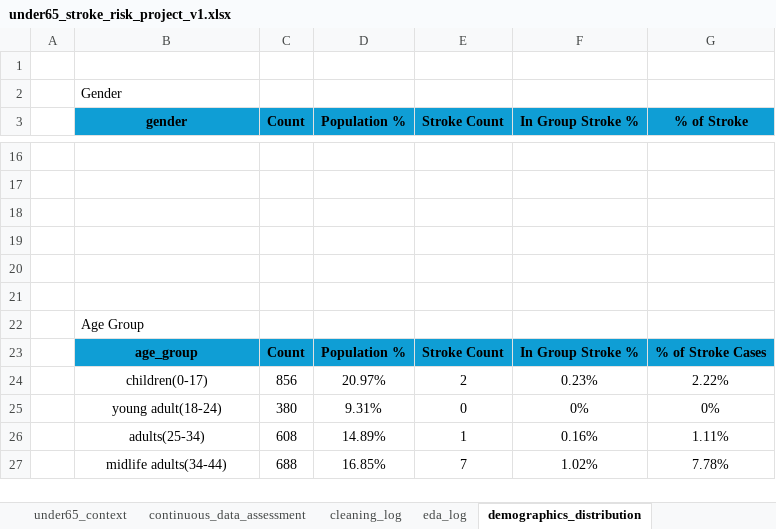
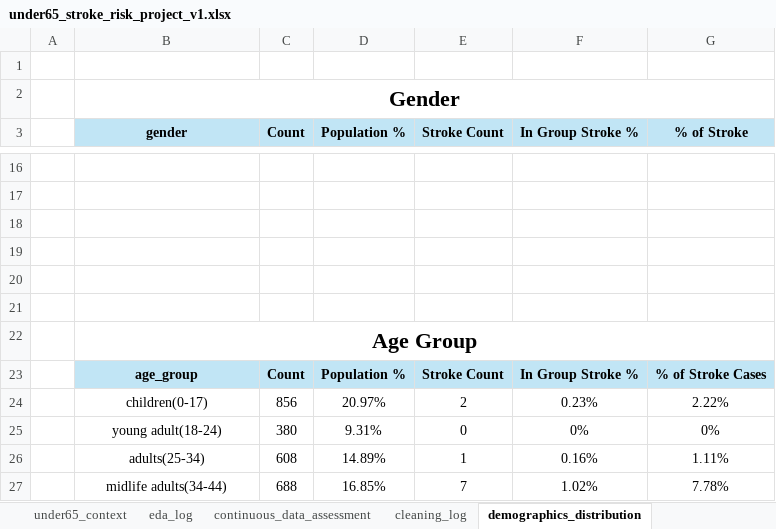
Before and after one commit to jmedinacs/under65_stroke_risk, an Excel workbook: Excel/under65_stroke_risk_project_v1.xlsx, sheet demographics_distribution, drawn as a sheet; only a part is shown, gaps mark what is left out; values as stored, in another font and other column widths than the file's, no borders; charts and pictures not drawn; the diff covers the shown part only; the diff names each change by its address in the sheet, - before the commit and + after, or states it on an @@ line.

Commit message:
Completed demographics eda phase. Health eda started with sql data extraction. All univariate and feature vs target distribution analysis is done.

```diff
--- a/Excel/under65_stroke_risk_project_v1.xlsx (sheet demographics_distribution)
+++ b/Excel/under65_stroke_risk_project_v1.xlsx (sheet demographics_distribution)
@@ sheet tab order changed: under65_context | eda_log | continuous_data_assessment | cleaning_log | demographics_distribution @@
@@ B2 bold: off → on, text size: larger, alignment: left → center @@
+B2:G2 merged
-B3:G3 fill: #0F9ED5
+B3:G3 fill: #C1E5F5
@@ B22 bold: off → on, text size: larger, alignment: left → center @@
+B22:G22 merged
-B23:G23 fill: #0F9ED5
+B23:G23 fill: #C1E5F5
```
Also changed, not shown: 89 added rows elsewhere in this sheet, sheet eda_log, charts or pictures, 14 other files.
